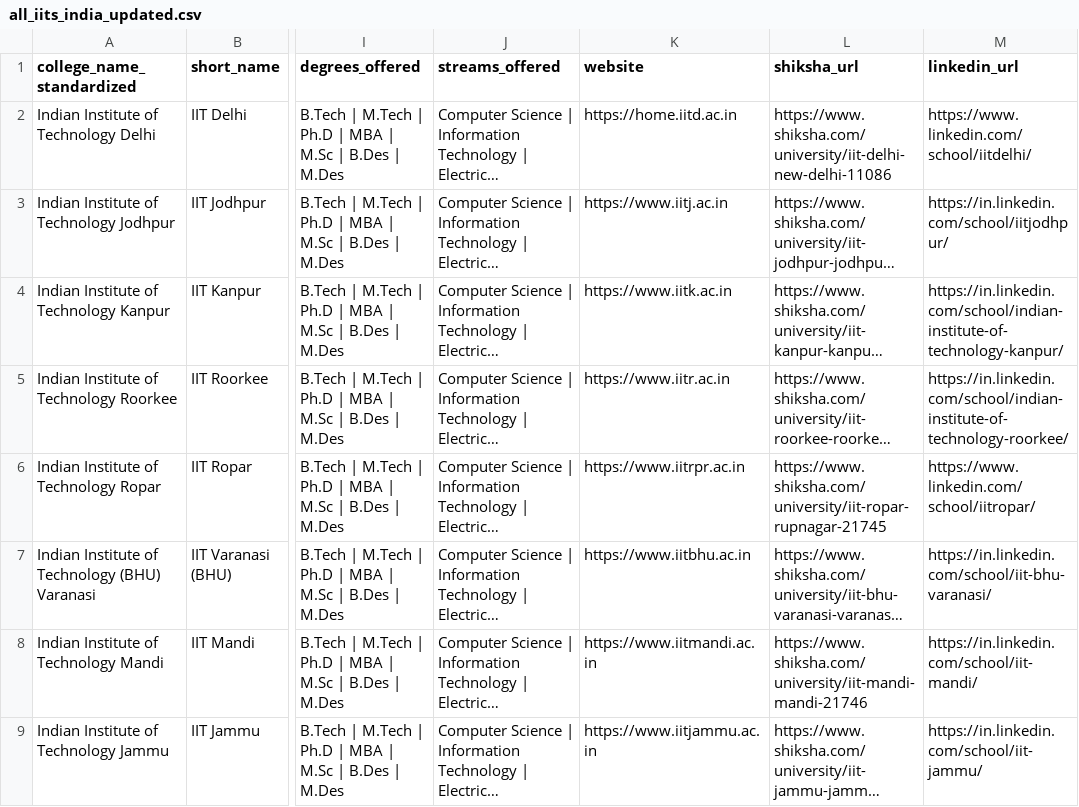
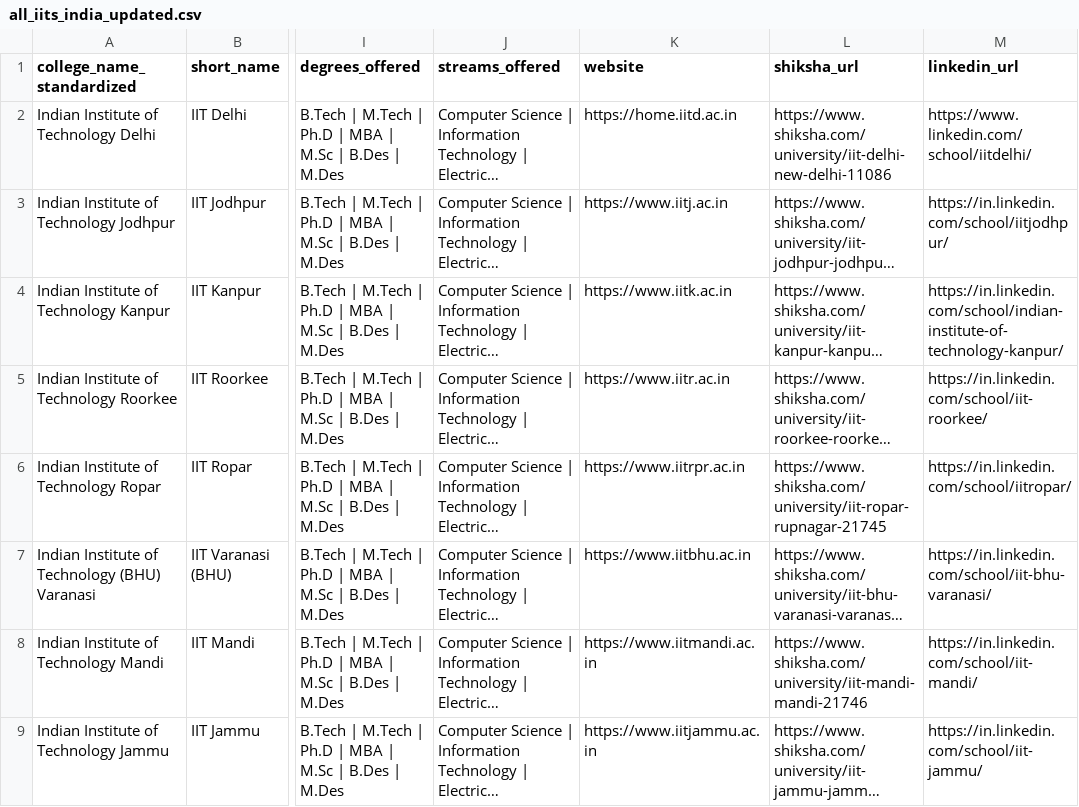
Before and after one commit to uj-bot326/skills-tags-schema, a CSV file: all_iits_india_updated.csv, drawn as a sheet; only a part is shown, gaps mark what is left out; long unchanged cells end in …; the diff names each change by its address in the sheet, - before the commit and + after, or states it on an @@ line.

```diff
--- a/all_iits_india_updated.csv
+++ b/all_iits_india_updated.csv
-M5 (linkedin_url): https://in.linkedin.com/school/indian-institute-of-technology-roorkee/
+M5 (linkedin_url): https://in.linkedin.com/school/iit-roorkee/
-M6 (linkedin_url): https://www.linkedin.com/school/iitropar/
+M6 (linkedin_url): https://in.linkedin.com/school/iitropar/
```
Also changed, not shown: all_iiits_india_updated.csv, all_nits_india_updated.csv, 6 other files.
